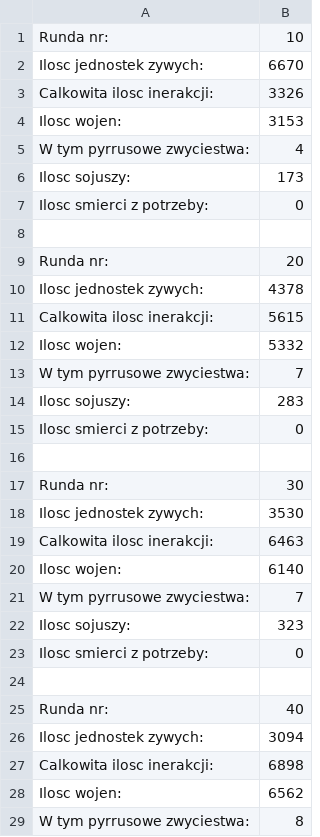
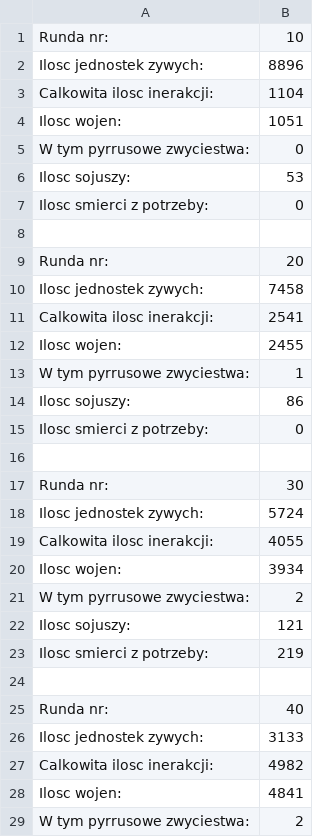
Before and after one commit to craksys/PWR-tribe-wars-simulator, a CSV file: src/Images/Dane.csv, drawn as a sheet; only a part is shown; the diff covers the shown part only.

```diff
--- a/src/Images/Dane.csv
+++ b/src/Images/Dane.csv
@@ -1,7 +1,7 @@
 Runda nr: ,10
-Ilosc jednostek zywych: ,6670
-Calkowita ilosc inerakcji: ,3326
-Ilosc wojen: ,3153
-W tym pyrrusowe zwyciestwa: ,4
-Ilosc sojuszy: ,173
+Ilosc jednostek zywych: ,8896
+Calkowita ilosc inerakcji: ,1104
+Ilosc wojen: ,1051
+W tym pyrrusowe zwyciestwa: ,0
+Ilosc sojuszy: ,53
 Ilosc smierci z potrzeby: ,0
@@ -9,7 +9,7 @@ Ilosc smierci z potrzeby: ,0
 Runda nr: ,20
-Ilosc jednostek zywych: ,4378
-Calkowita ilosc inerakcji: ,5615
-Ilosc wojen: ,5332
-W tym pyrrusowe zwyciestwa: ,7
-Ilosc sojuszy: ,283
+Ilosc jednostek zywych: ,7458
+Calkowita ilosc inerakcji: ,2541
+Ilosc wojen: ,2455
+W tym pyrrusowe zwyciestwa: ,1
+Ilosc sojuszy: ,86
 Ilosc smierci z potrzeby: ,0
@@ -17,13 +17,13 @@ Ilosc smierci z potrzeby: ,0
 Runda nr: ,30
-Ilosc jednostek zywych: ,3530
-Calkowita ilosc inerakcji: ,6463
-Ilosc wojen: ,6140
-W tym pyrrusowe zwyciestwa: ,7
-Ilosc sojuszy: ,323
-Ilosc smierci z potrzeby: ,0
+Ilosc jednostek zywych: ,5724
+Calkowita ilosc inerakcji: ,4055
+Ilosc wojen: ,3934
+W tym pyrrusowe zwyciestwa: ,2
+Ilosc sojuszy: ,121
+Ilosc smierci z potrzeby: ,219
 
 Runda nr: ,40
-Ilosc jednostek zywych: ,3094
-Calkowita ilosc inerakcji: ,6898
-Ilosc wojen: ,6562
-W tym pyrrusowe zwyciestwa: ,8
+Ilosc jednostek zywych: ,3133
+Calkowita ilosc inerakcji: ,4982
+Ilosc wojen: ,4841
+W tym pyrrusowe zwyciestwa: ,2
```
Also changed, not shown: 40 removed rows and 8 edited cells elsewhere in this file, 2 other files.
